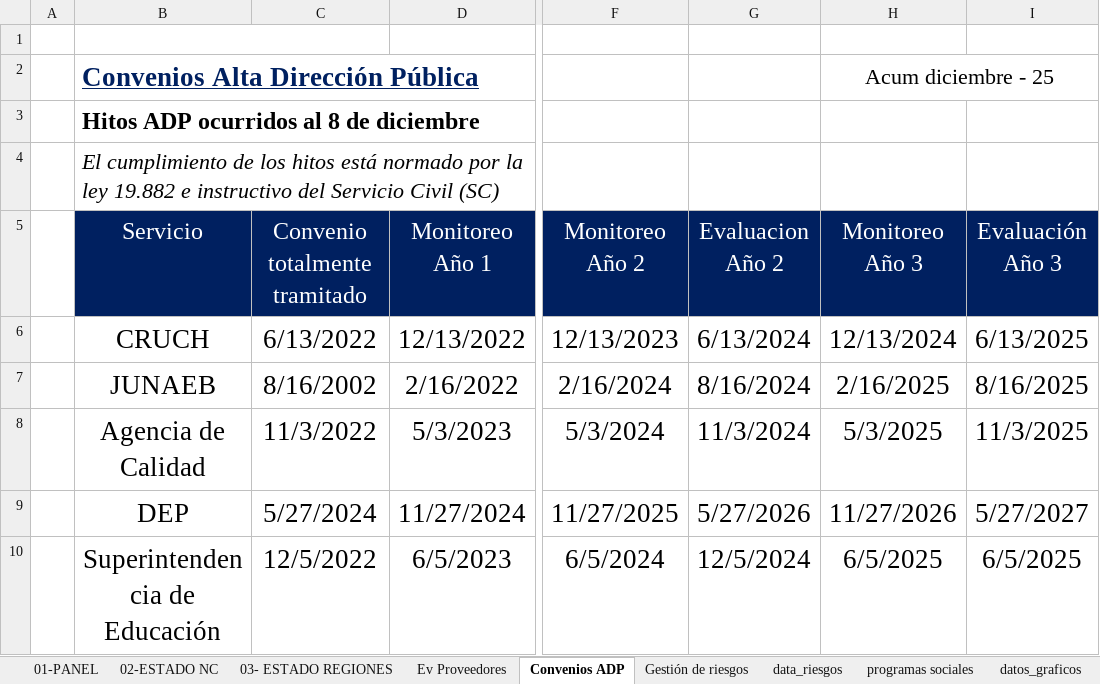
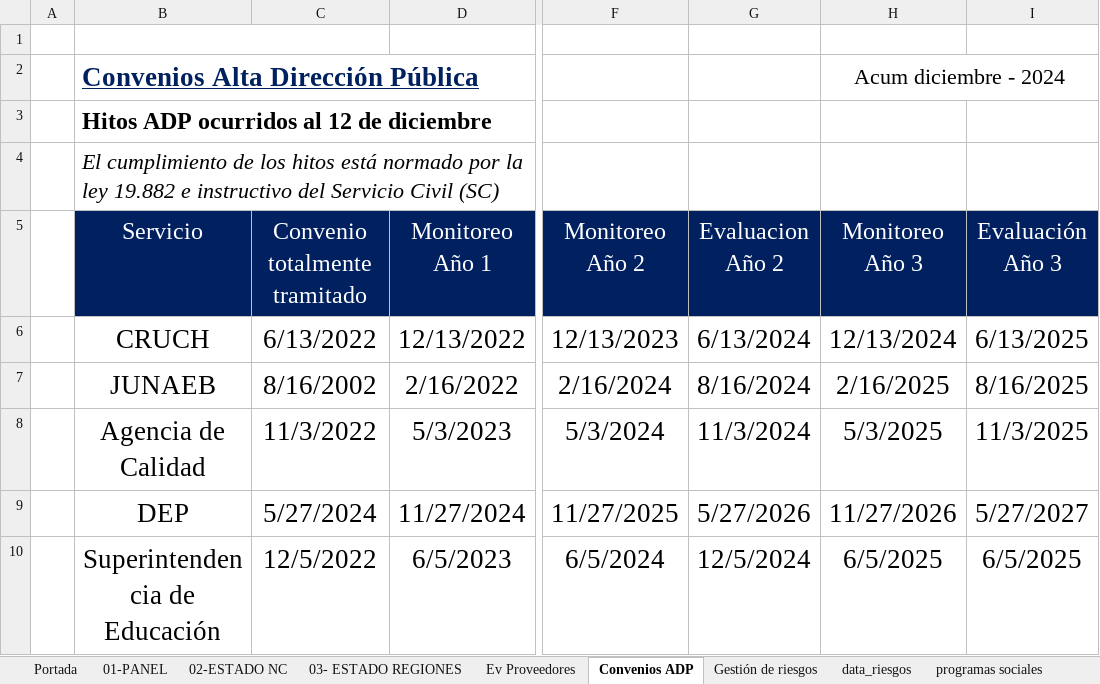
Before and after one commit to joaquinMineduc/ARMM, an Excel workbook: Backend/output/informe_final.xlsx, sheet Convenios ADP, drawn as a sheet; only a part is shown, gaps mark what is left out; values as stored, in another font and other column widths than the file's, no borders; charts and pictures not drawn; the diff names each change by its address in the sheet, - before the commit and + after, or states it on an @@ line.

```diff
--- a/Backend/output/informe_final.xlsx (sheet Convenios ADP)
+++ b/Backend/output/informe_final.xlsx (sheet Convenios ADP)
+sheet tab: Portada
-H2 (Monitoreo Año 3): Acum diciembre - 25
+H2 (Monitoreo Año 3): Acum diciembre - 2024
-B3 (Servicio): Hitos ADP ocurridos al 8 de diciembre
+B3 (Servicio): Hitos ADP ocurridos al 12 de diciembre
```
Also changed, not shown: sheet 01-PANEL, sheet 03- ESTADO REGIONES, sheet 02-ESTADO NC, sheet Gestión de riesgos, charts or pictures, Backend/Input/Reports/formato.xlsx, 16 other files.
